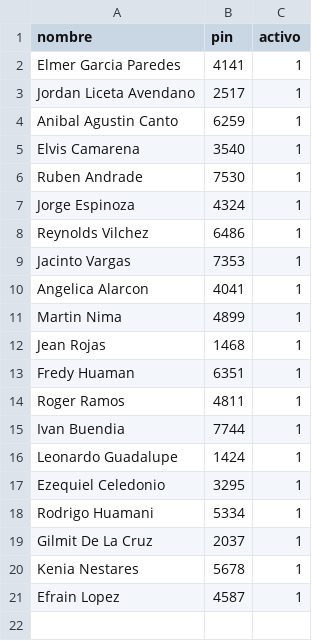
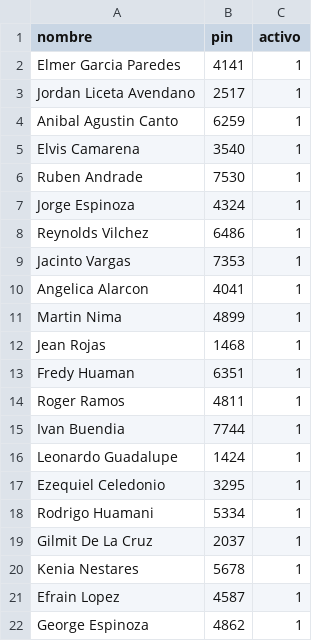
Before and after one commit to Rdorigoadfafdaf/Puntos-de-registro, a CSV file: personas.csv, drawn as a sheet; the diff names each change by its address in the sheet, - before the commit and + after, or states it on an @@ line.

Commit message:
Update personas.csv

```diff
--- a/personas.csv
+++ b/personas.csv
+row 22: George Espinoza | 4862 | 1
```
